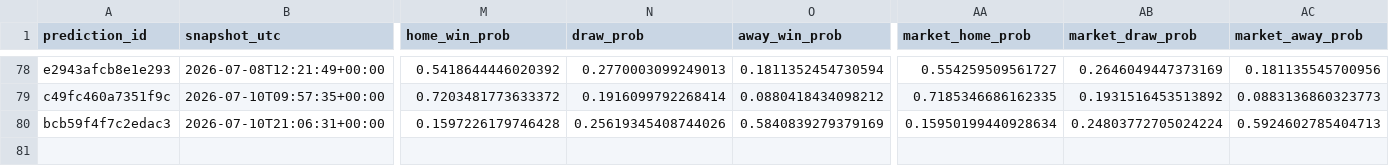
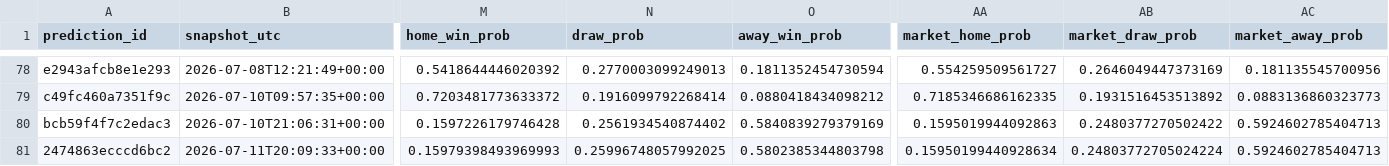
Before and after one commit to fpernett/worldcup_alpha_model, a CSV file: data/prediction_ledger.csv, drawn as a sheet; only a part is shown, gaps mark what is left out; rows hold the shown columns only; the diff names each change by its address in the sheet, - before the commit and + after, or states it on an @@ line.

Commit message:
england norway model

```diff
--- a/data/prediction_ledger.csv
+++ b/data/prediction_ledger.csv
-N80 (draw_prob): 0.25619345408744026
+N80 (draw_prob): 0.2561934540874402
-AA80 (market_home_prob): 0.15950199440928634
+AA80 (market_home_prob): 0.1595019944092863
-AB80 (market_draw_prob): 0.24803772705024224
+AB80 (market_draw_prob): 0.2480377270502422
+row 81: 2474863ecccd6bc2 | 2026-07-11T20:09:33+00:00 | 0.15979398493969993 | 0.25996748057992025 | 0.5802385344803798 | 0.15950199440928634 | 0.24803772705024224 | 0.5924602785404713
```
